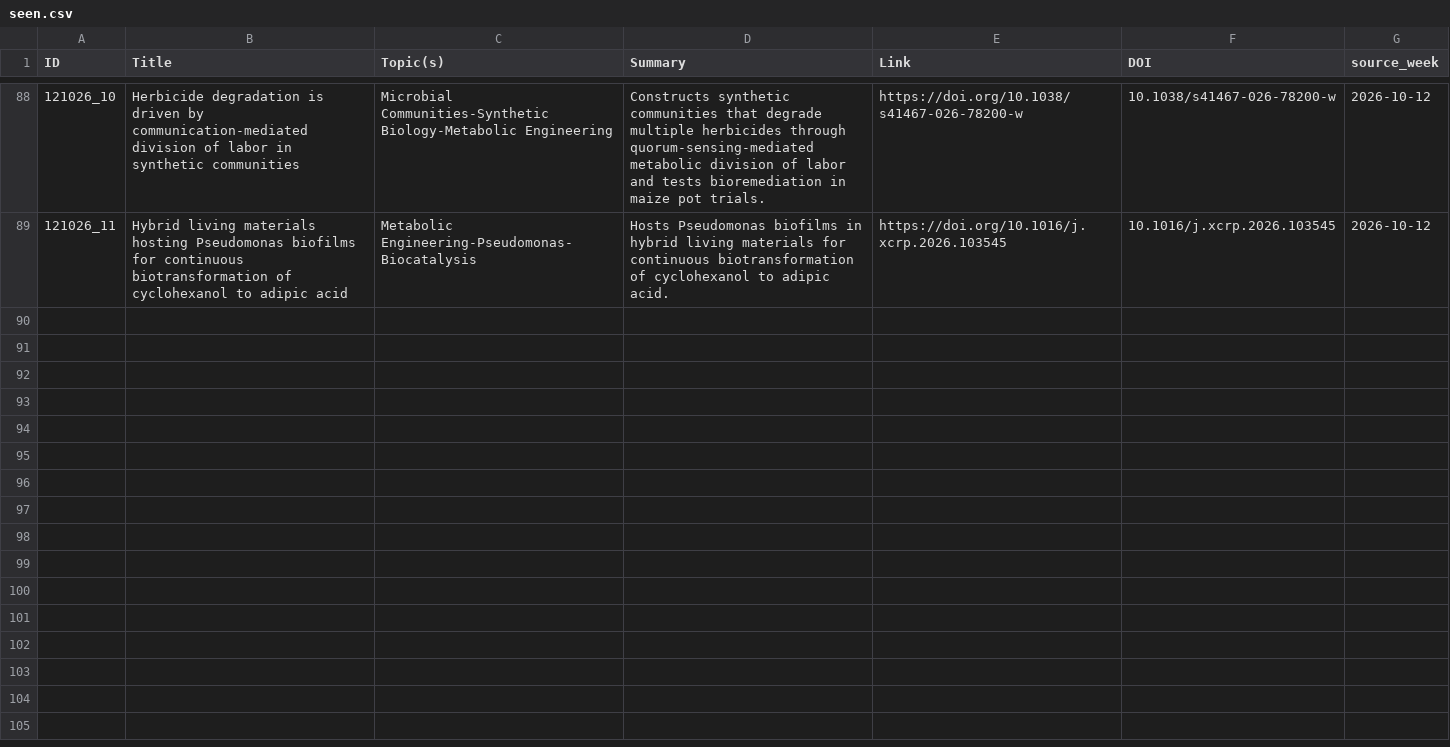
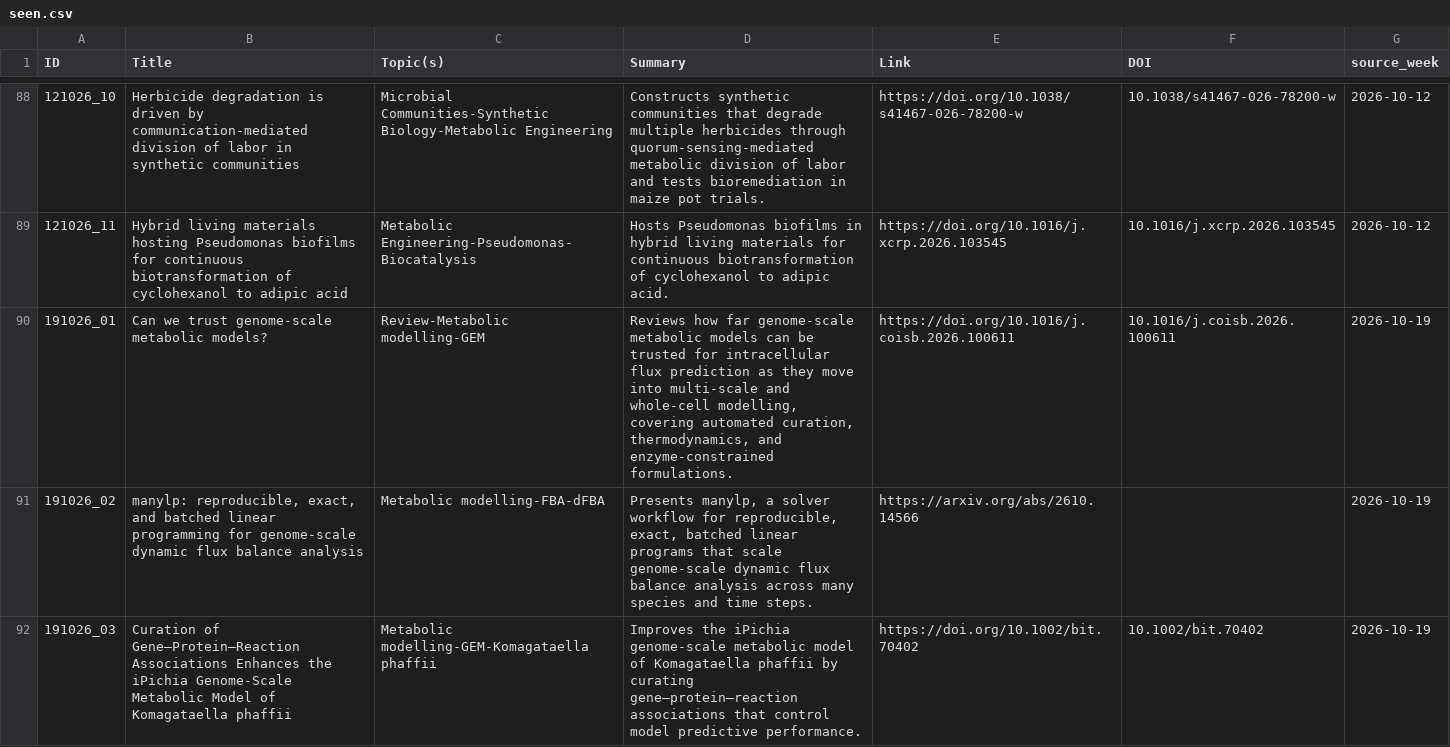
Before and after one commit to extrevaro/paper-base, a CSV file: inbox/seen.csv, drawn as a sheet; only a part is shown, gaps mark what is left out; the diff covers the shown part only.

```diff
--- a/inbox/seen.csv
+++ b/inbox/seen.csv
@@ -89 +89,4 @@ ID,Title,Topic(s),Summary,Link,DOI,source_week
 121026_11,Hybrid living materials hosting Pseudomonas biofilms for continuous biotransformation of cyclohexanol to adipic acid,Metabolic Engineering-Pseudomonas-Biocatalysis,Hosts Pseudomonas biofilms in hybrid living materials for continuous biotransformation of cyclohexanol to adipic acid.,https://doi.org/10.1016/j.xcrp.2026.103545,10.1016/j.xcrp.2026.103545,2026-10-12
+191026_01,Can we trust genome-scale metabolic models?,Review-Metabolic modelling-GEM,"Reviews how far genome-scale metabolic models can be trusted for intracellular flux prediction as they move into multi-scale and whole-cell modelling, covering automated curation, thermodynamics, and enzyme-constrained formulations.",https://doi.org/10.1016/j.coisb.2026.100611,10.1016/j.coisb.2026.100611,2026-10-19
+191026_02,"manylp: reproducible, exact, and batched linear programming for genome-scale dynamic flux balance analysis",Metabolic modelling-FBA-dFBA,"Presents manylp, a solver workflow for reproducible, exact, batched linear programs that scale genome-scale dynamic flux balance analysis across many species and time steps.",https://arxiv.org/abs/2610.14566,,2026-10-19
+191026_03,Curation of Gene–Protein–Reaction Associations Enhances the iPichia Genome-Scale Metabolic Model of Komagataella phaffii,Metabolic modelling-GEM-Komagataella phaffii,Improves the iPichia genome-scale metabolic model of Komagataella phaffii by curating gene–protein–reaction associations that control model predictive performance.,https://doi.org/10.1002/bit.70402,10.1002/bit.70402,2026-10-19
```
Also changed, not shown: 9 added rows elsewhere in this file, 2 other files.
